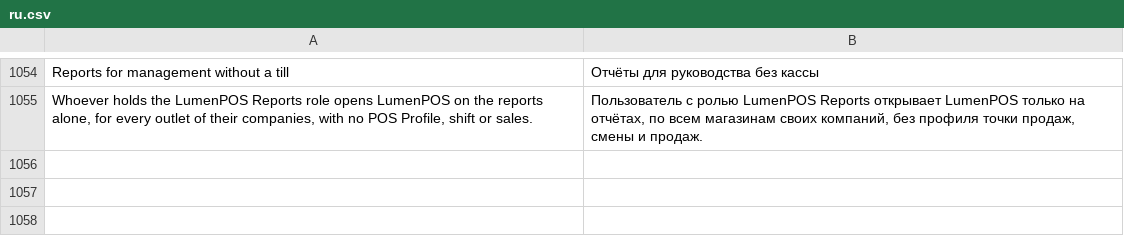
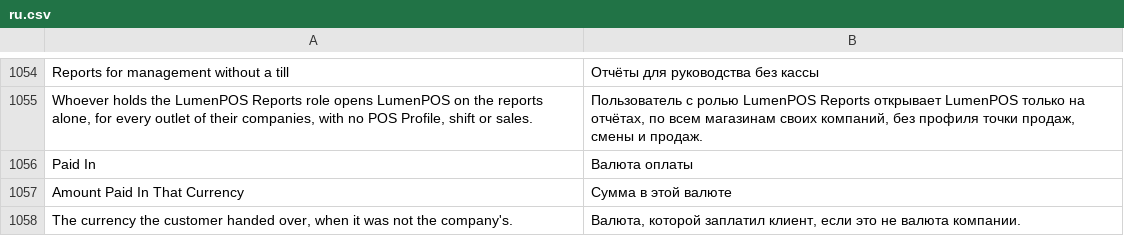
Before and after one commit to EsafeSolutions/Esafe-NewGenPOS, a CSV file: lumenpos/translations/ru.csv, drawn as a sheet; only a part is shown, gaps mark what is left out; the diff names each change by its address in the sheet, - before the commit and + after, or states it on an @@ line.

```diff
--- a/lumenpos/translations/ru.csv
+++ b/lumenpos/translations/ru.csv
+row 1056: Paid In | Валюта оплаты
+row 1057: Amount Paid In That Currency | Сумма в этой валюте
+row 1058: The currency the customer handed over, when it was not the company's. | Валюта, которой заплатил клиент, если это не валюта компании.
```
Also changed, not shown: lumenpos/translations/ar.csv, lumenpos/translations/fa.csv, 54 other files.
